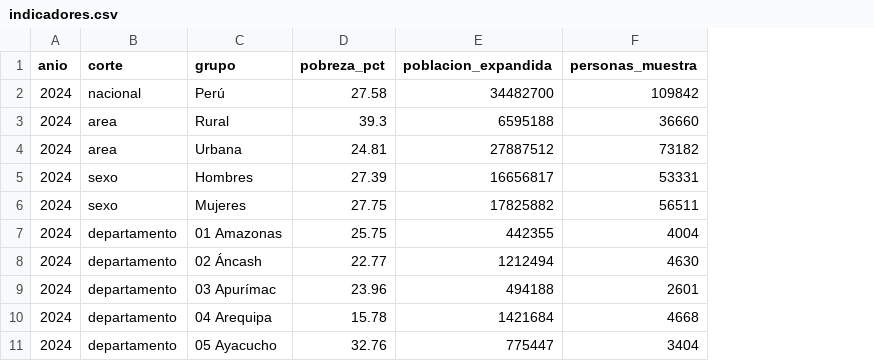
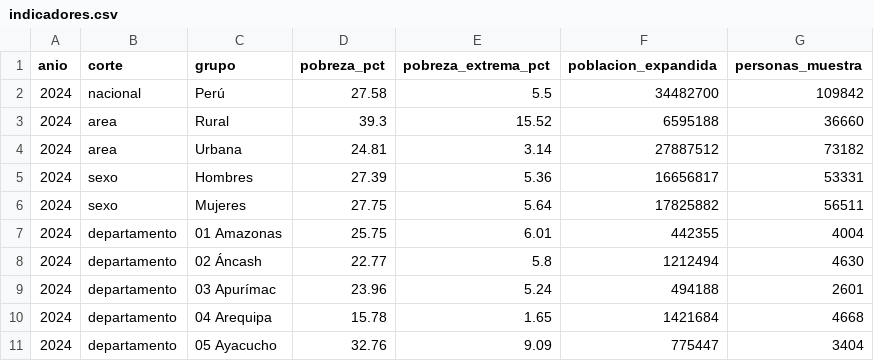
Before and after one commit to nicosil02/agente-socioeconomico-peru, a CSV file: tarea_4/salidas/indicadores.csv, drawn as a sheet; only a part is shown; the diff names each change by its address in the sheet, - before the commit and + after, or states it on an @@ line.

Commit message:
Skills: argument-hint válido, descripción de limpiando-enaho para preguntas de cifras y pobreza extrema en indicadores.csv (#4)

```diff
--- a/tarea_4/salidas/indicadores.csv
+++ b/tarea_4/salidas/indicadores.csv
+column E (pobreza_extrema_pct), rows 2-11: 5.5 | 15.52 | 3.14 | 5.36 | 5.64 | 6.01 | 5.8 | 5.24 | 1.65 | 9.09
```
Also changed, not shown: 4 other files.
